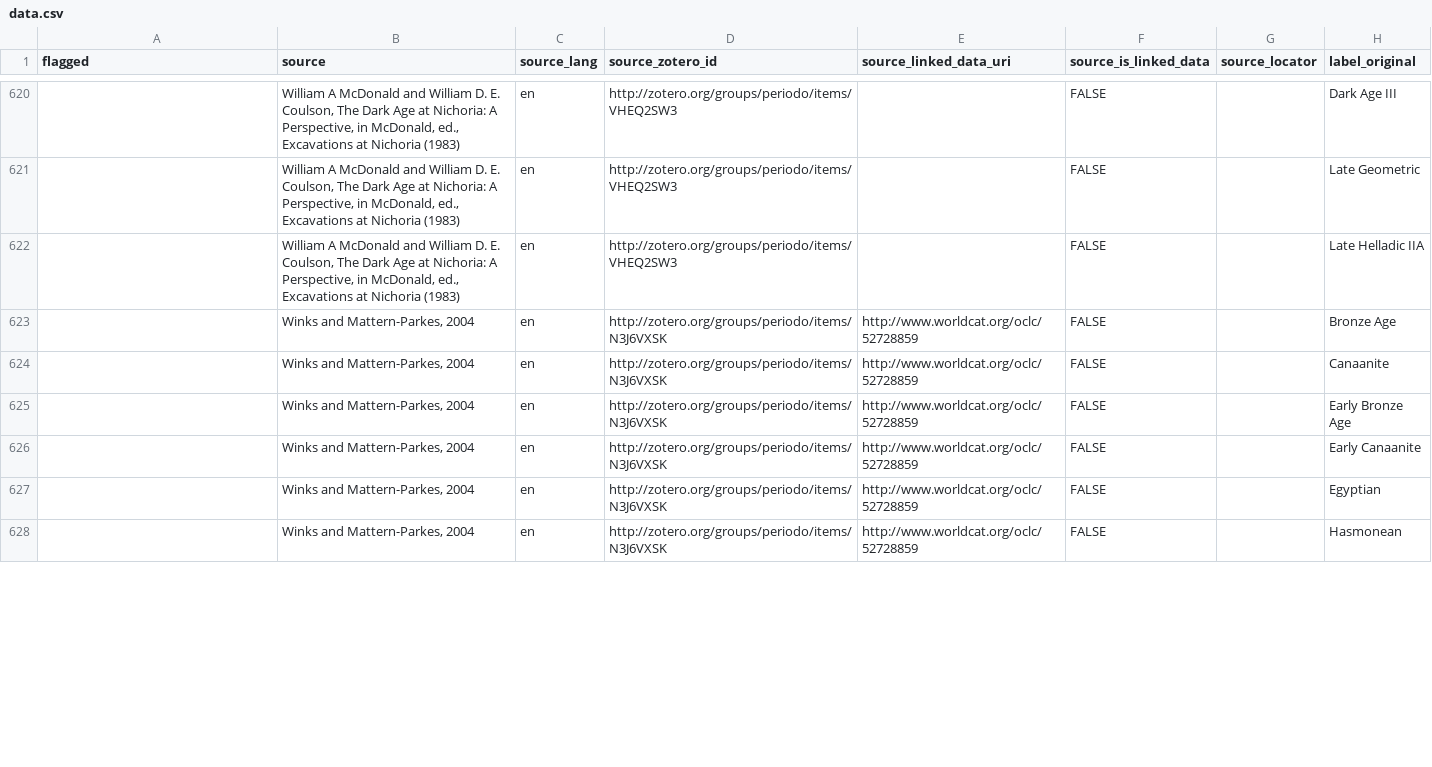
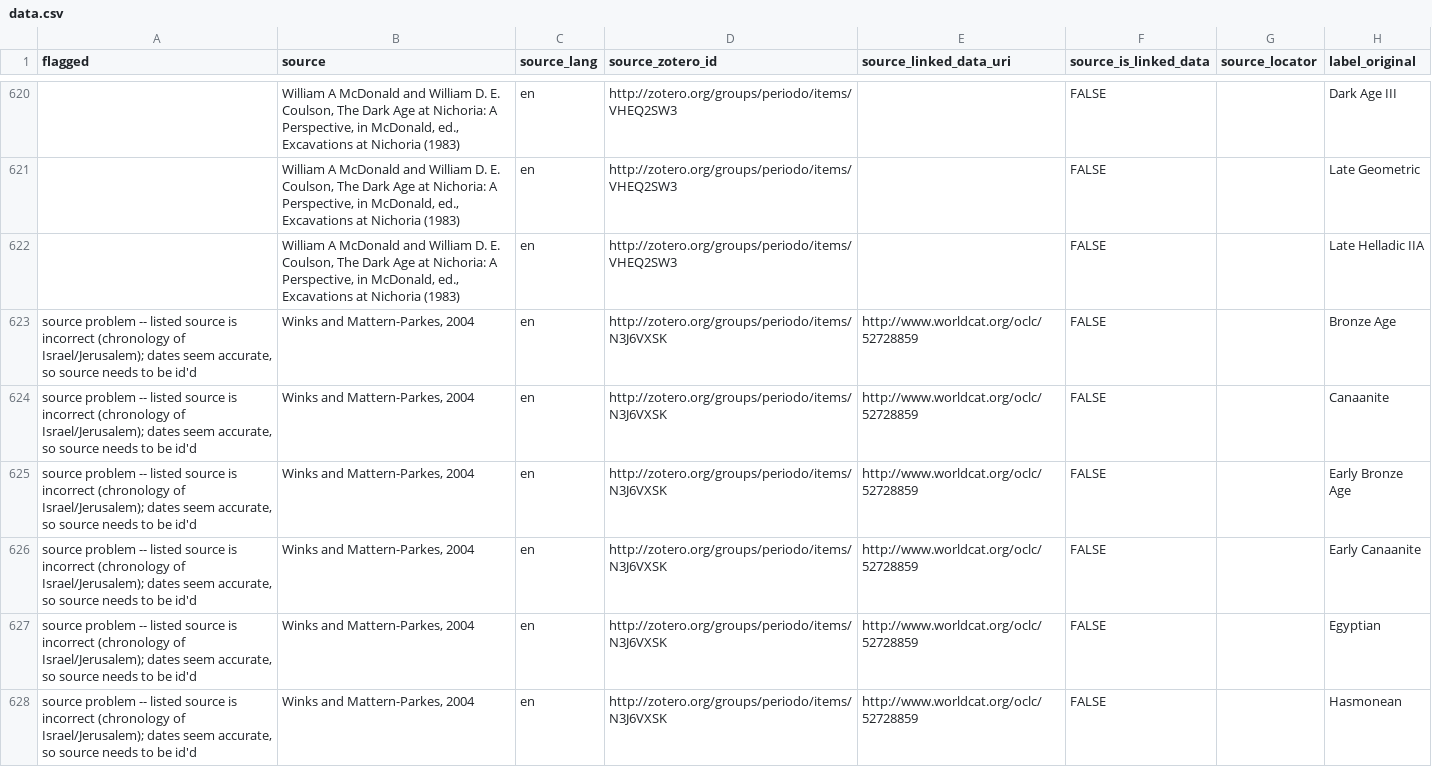
Before and after one commit to periodo/periodo-data-history, a CSV file: data.csv, drawn as a sheet; only a part is shown, gaps mark what is left out; the diff covers the shown part only; the diff names each change by its address in the sheet, - before the commit and + after, or states it on an @@ line.

Commit message:
revision from 2014-08-15T13:07:34.768Z

```diff
--- a/data.csv
+++ b/data.csv
-A623:A628 (flagged): (empty)
+A623:A628 (flagged): source problem -- listed source is incorrect (chronology of Israel/Jerusalem); dates seem accurate, so source needs to be id'd
```
Also changed, not shown: 16 edited cells elsewhere in this file.
